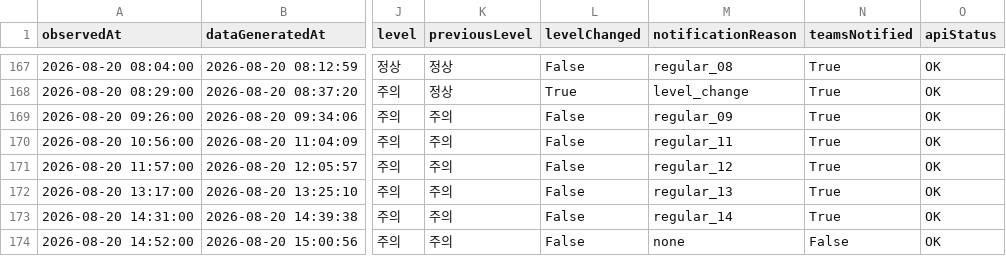
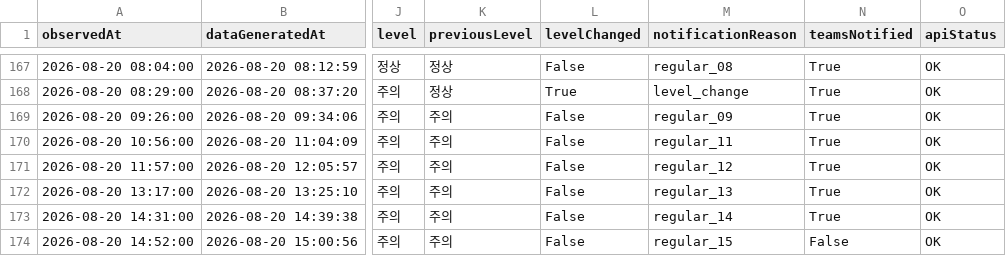
Before and after one commit to blackturtle-water/heatstress-monitor, a CSV file: data/history.csv, drawn as a sheet; only a part is shown, gaps mark what is left out; the diff names each change by its address in the sheet, - before the commit and + after, or states it on an @@ line.

Commit message:
Update history.csv

```diff
--- a/data/history.csv
+++ b/data/history.csv
-M174 (notificationReason): none
+M174 (notificationReason): regular_15
```
